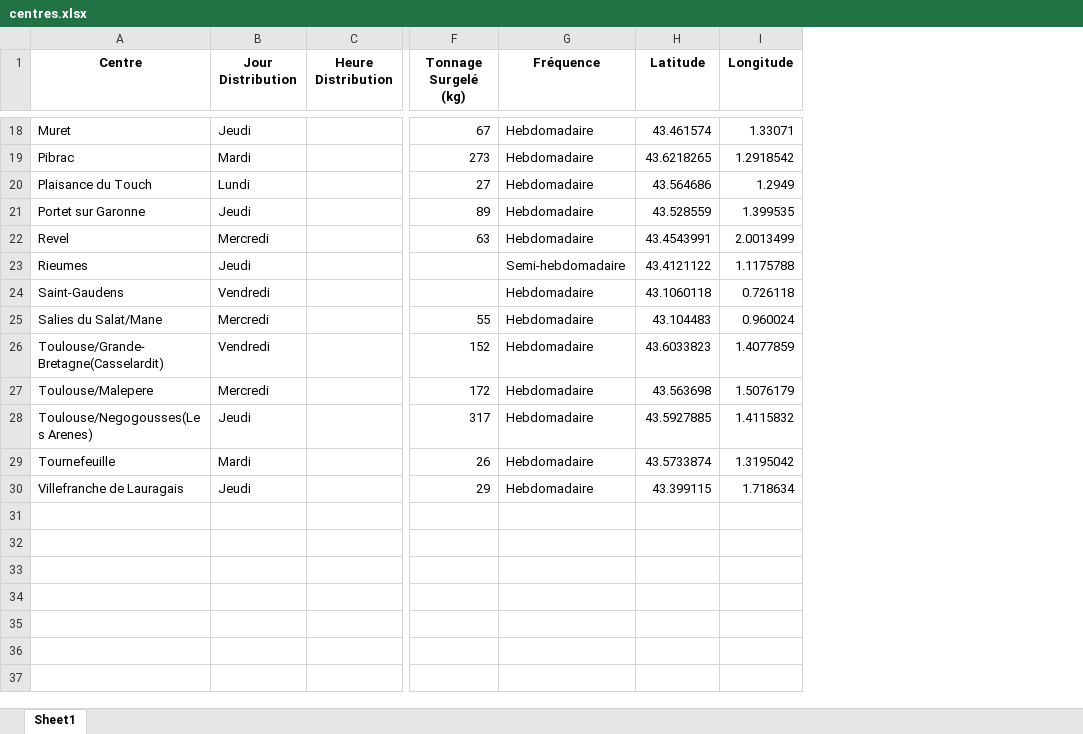
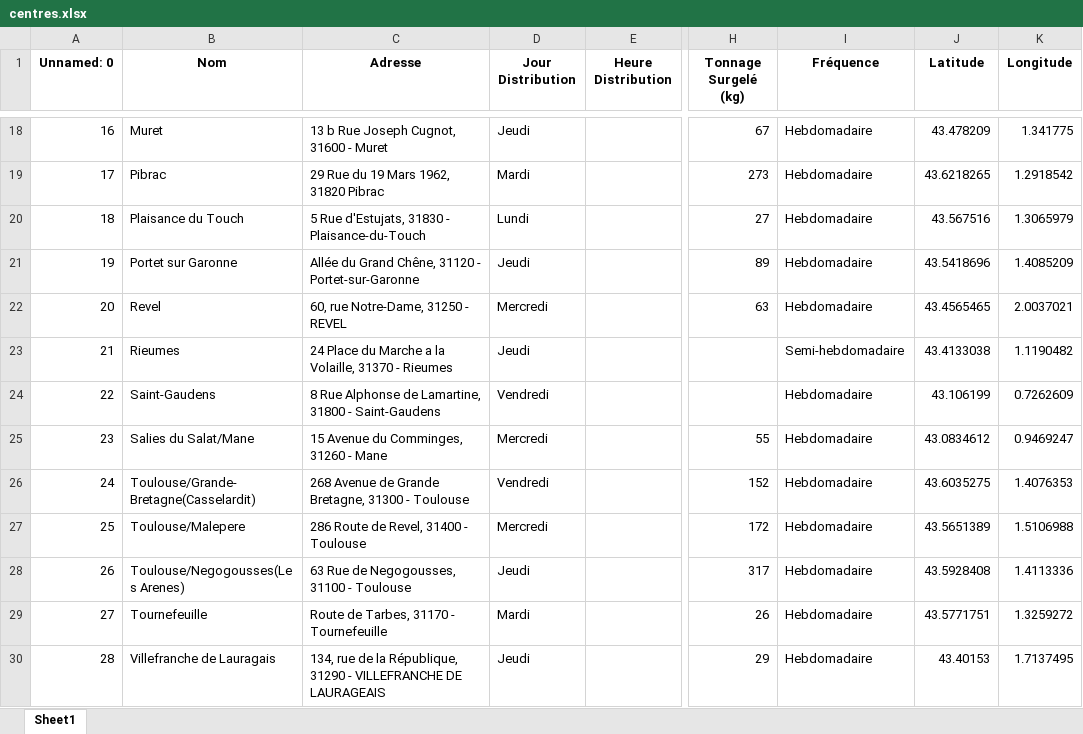
Before and after one commit to PierreLaur/routage-du-coeur, an Excel workbook: data/centres.xlsx, sheet Sheet1, drawn as a sheet; only a part is shown, gaps mark what is left out; values as stored, in another font and other column widths than the file's, no borders; addresses are those after the commit; the diff covers the shown part only; the diff names each change by its address in the sheet, - before the commit and + after, or states it on an @@ line.

```diff
--- a/data/centres.xlsx (sheet Sheet1)
+++ b/data/centres.xlsx (sheet Sheet1)
+column A (Unnamed: 0), rows 18-30: 16 | 17 | 18 | 19 | 20 | 21 | 22 | 23 | 24 | 25 | 26 | 27 | 28
+column C (Adresse), rows 18-30: 13 b Rue Joseph Cugnot, 31600 - Muret | 29 Rue du 19 Mars 1962, 31820 Pibrac | 5 Rue d'Estujats, 31830 - Plaisance-du-Touch | Allée du Grand Chêne, 31120 - Portet-sur-Garonne | 60, rue Notre-Dame, 31250 - REVEL | 24 Place du Marche a la Volaille, 31370 - Rieumes | 8 Rue Alphonse de Lamartine, 31800 - Saint-Gaudens | 15 Avenue du Comminges, 31260 - Mane | 268 Avenue de Grande Bretagne, 31300 - Toulouse | 286 Route de Revel, 31400 - Toulouse | 63 Rue de Negogousses, 31100 - Toulouse | Route de Tarbes, 31170 - Tournefeuille | 134, rue de la République, 31290 - VILLEFRANCHE DE LAURAGEAIS
-B1: Centre
+B1: Nom
-J18 (Latitude): 43.461574
+J18 (Latitude): 43.478209
-K18 (Longitude): 1.33071
+K18 (Longitude): 1.341775
-J20 (Latitude): 43.564686
+J20 (Latitude): 43.567516
-K20 (Longitude): 1.2949
+K20 (Longitude): 1.3065979
-J21 (Latitude): 43.528559
+J21 (Latitude): 43.5418696
-K21 (Longitude): 1.399535
+K21 (Longitude): 1.4085209
-J22 (Latitude): 43.4543991
+J22 (Latitude): 43.4565465
-K22 (Longitude): 2.0013499
+K22 (Longitude): 2.0037021
-J23 (Latitude): 43.4121122
+J23 (Latitude): 43.4133038
-K23 (Longitude): 1.1175788
+K23 (Longitude): 1.1190482
-J24 (Latitude): 43.1060118
+J24 (Latitude): 43.106199
-K24 (Longitude): 0.726118
+K24 (Longitude): 0.7262609
-J25 (Latitude): 43.104483
+J25 (Latitude): 43.0834612
-K25 (Longitude): 0.960024
+K25 (Longitude): 0.9469247
-J26 (Latitude): 43.6033823
+J26 (Latitude): 43.6035275
-K26 (Longitude): 1.4077859
+K26 (Longitude): 1.4076353
-J27 (Latitude): 43.563698
+J27 (Latitude): 43.5651389
-K27 (Longitude): 1.5076179
+K27 (Longitude): 1.5106988
-J28 (Latitude): 43.5927885
+J28 (Latitude): 43.5928408
-K28 (Longitude): 1.4115832
+K28 (Longitude): 1.4113336
-J29 (Latitude): 43.5733874
+J29 (Latitude): 43.5771751
-K29 (Longitude): 1.3195042
+K29 (Longitude): 1.3259272
-J30 (Latitude): 43.399115
+J30 (Latitude): 43.40153
-K30 (Longitude): 1.718634
+K30 (Longitude): 1.7137495
```
Also changed, not shown: 30 edited cells elsewhere in this sheet, data/matrix.xlsx, 5 other files.
